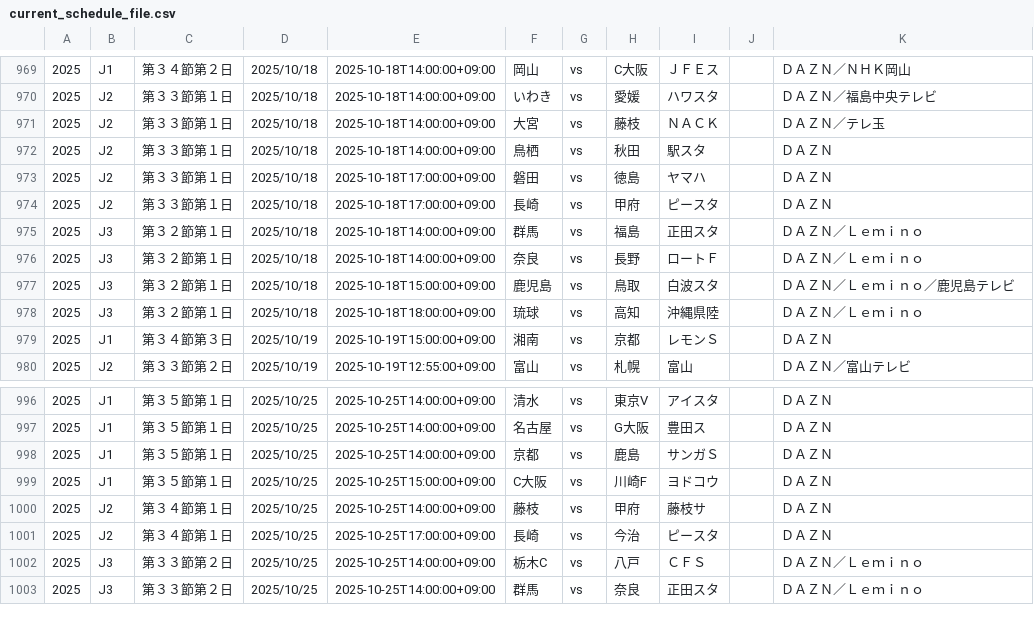
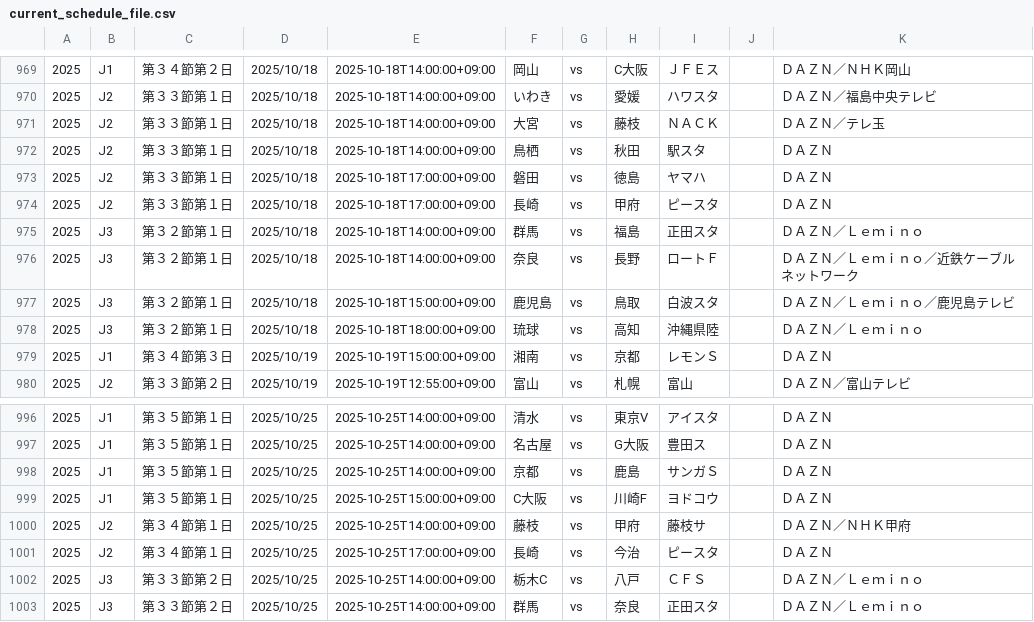
Before and after one commit to k-addtimes/jleague_open_data, a CSV file: current_schedule_file.csv, drawn as a sheet; only a part is shown, gaps mark what is left out.

Commit message:
Auto Update schedule CSV from GAS

```diff
--- a/current_schedule_file.csv
+++ b/current_schedule_file.csv
@@ -975,3 +975,3 @@
 "2025","J3","第３２節第１日","2025/10/18","2025-10-18T14:00:00+09:00","群馬","vs","福島","正田スタ","","ＤＡＺＮ／Ｌｅｍｉｎｏ"
-"2025","J3","第３２節第１日","2025/10/18","2025-10-18T14:00:00+09:00","奈良","vs","長野","ロートＦ","","ＤＡＺＮ／Ｌｅｍｉｎｏ"
+"2025","J3","第３２節第１日","2025/10/18","2025-10-18T14:00:00+09:00","奈良","vs","長野","ロートＦ","","ＤＡＺＮ／Ｌｅｍｉｎｏ／近鉄ケーブルネットワーク"
 "2025","J3","第３２節第１日","2025/10/18","2025-10-18T15:00:00+09:00","鹿児島","vs","鳥取","白波スタ","","ＤＡＺＮ／Ｌｅｍｉｎｏ／鹿児島テレビ"
@@ -999,3 +999,3 @@
 "2025","J1","第３５節第１日","2025/10/25","2025-10-25T15:00:00+09:00","C大阪","vs","川崎F","ヨドコウ","","ＤＡＺＮ"
-"2025","J2","第３４節第１日","2025/10/25","2025-10-25T14:00:00+09:00","藤枝","vs","甲府","藤枝サ","","ＤＡＺＮ"
+"2025","J2","第３４節第１日","2025/10/25","2025-10-25T14:00:00+09:00","藤枝","vs","甲府","藤枝サ","","ＤＡＺＮ／ＮＨＫ甲府"
 "2025","J2","第３４節第１日","2025/10/25","2025-10-25T17:00:00+09:00","長崎","vs","今治","ピースタ","","ＤＡＺＮ"
```
